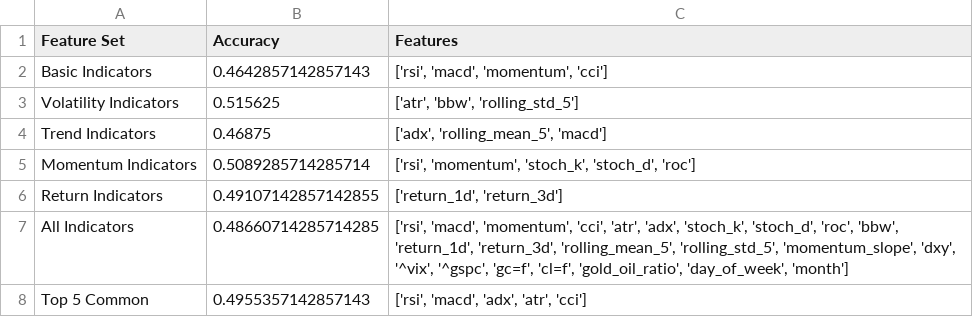
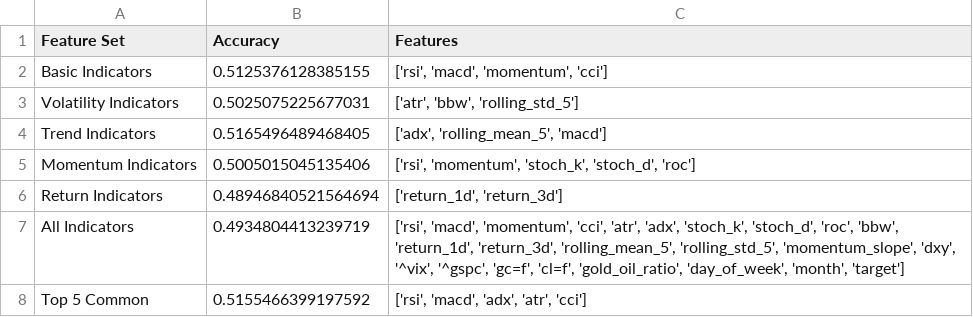
Before and after one commit to adamjbradley/trading-strategies, a CSV file: top5/RCS_CNN_LSTM_Notebook/RCS_CNN_LSTM_Notebook/feature_set_results_EURUSD.csv, drawn as a sheet.

```diff
--- a/top5/RCS_CNN_LSTM_Notebook/RCS_CNN_LSTM_Notebook/feature_set_results_EURUSD.csv
+++ b/top5/RCS_CNN_LSTM_Notebook/RCS_CNN_LSTM_Notebook/feature_set_results_EURUSD.csv
@@ -1,8 +1,8 @@
 Feature Set,Accuracy,Features
-Basic Indicators,0.4642857142857143,"['rsi', 'macd', 'momentum', 'cci']"
-Volatility Indicators,0.515625,"['atr', 'bbw', 'rolling_std_5']"
-Trend Indicators,0.46875,"['adx', 'rolling_mean_5', 'macd']"
-Momentum Indicators,0.5089285714285714,"['rsi', 'momentum', 'stoch_k', 'stoch_d', 'roc']"
-Return Indicators,0.49107142857142855,"['return_1d', 'return_3d']"
-All Indicators,0.48660714285714285,"['rsi', 'macd', 'momentum', 'cci', 'atr', 'adx', 'stoch_k', 'stoch_d', 'roc', 'bbw', 'return_1d', 'return_3d', 'rolling_mean_5', 'rolling_std_5', 'momentum_slope', 'dxy', '^vix', '^gspc', 'gc=f', 'cl=f', 'gold_oil_ratio', 'day_of_week', 'month']"
-Top 5 Common,0.4955357142857143,"['rsi', 'macd', 'adx', 'atr', 'cci']"
+Basic Indicators,0.5125376128385155,"['rsi', 'macd', 'momentum', 'cci']"
+Volatility Indicators,0.5025075225677031,"['atr', 'bbw', 'rolling_std_5']"
+Trend Indicators,0.5165496489468405,"['adx', 'rolling_mean_5', 'macd']"
+Momentum Indicators,0.5005015045135406,"['rsi', 'momentum', 'stoch_k', 'stoch_d', 'roc']"
+Return Indicators,0.48946840521564694,"['return_1d', 'return_3d']"
+All Indicators,0.4934804413239719,"['rsi', 'macd', 'momentum', 'cci', 'atr', 'adx', 'stoch_k', 'stoch_d', 'roc', 'bbw', 'return_1d', 'return_3d', 'rolling_mean_5', 'rolling_std_5', 'momentum_slope', 'dxy', '^vix', '^gspc', 'gc=f', 'cl=f', 'gold_oil_ratio', 'day_of_week', 'month', 'target']"
+Top 5 Common,0.5155466399197592,"['rsi', 'macd', 'adx', 'atr', 'cci']"
```
Also changed, not shown: 34 other files.
